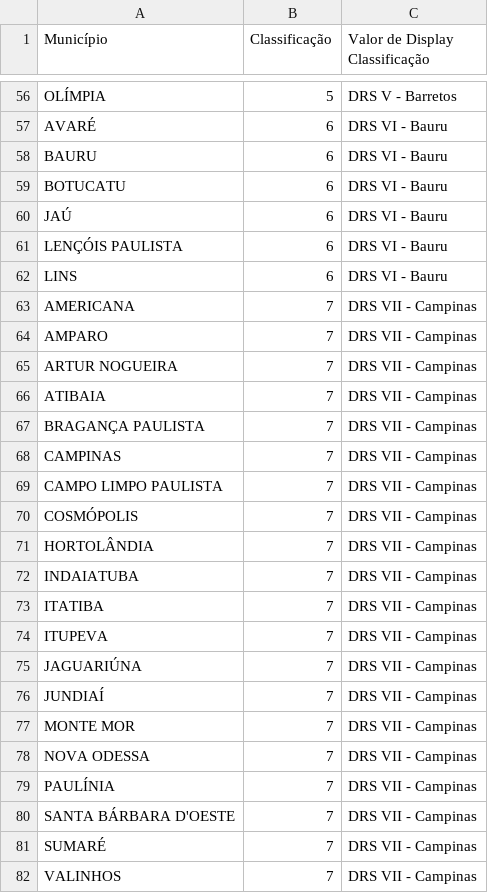
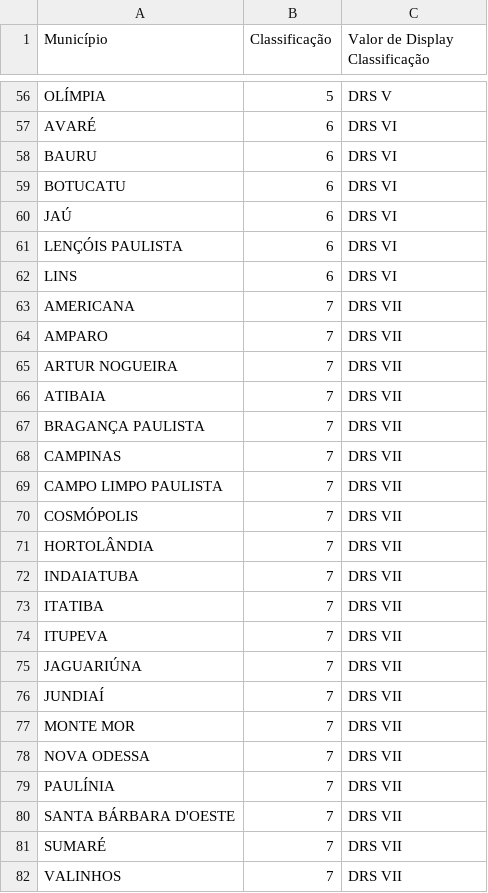
Before and after one commit to gustavoplensack/datasci4health, a CSV file: data/processed/sp_drs_map.csv, drawn as a sheet; only a part is shown, gaps mark what is left out; the diff covers the shown part only; the diff names each change by its address in the sheet, - before the commit and + after, or states it on an @@ line.

```diff
--- a/data/processed/sp_drs_map.csv
+++ b/data/processed/sp_drs_map.csv
-C56 (Valor de Display Classificação): DRS V - Barretos
+C56 (Valor de Display Classificação): DRS V
-C57:C62 (Valor de Display Classificação): DRS VI - Bauru
+C57:C62 (Valor de Display Classificação): DRS VI
-C63:C82 (Valor de Display Classificação): DRS VII - Campinas
+C63:C82 (Valor de Display Classificação): DRS VII
```
Also changed, not shown: 112 edited cells elsewhere in this file, data/processed/annotated_caged.csv.
